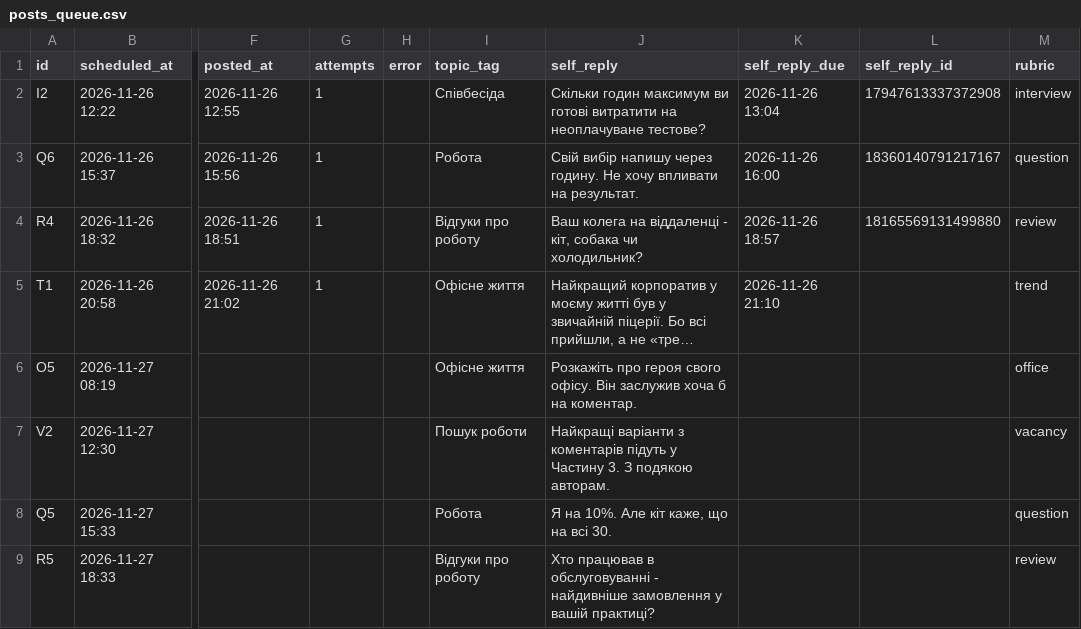
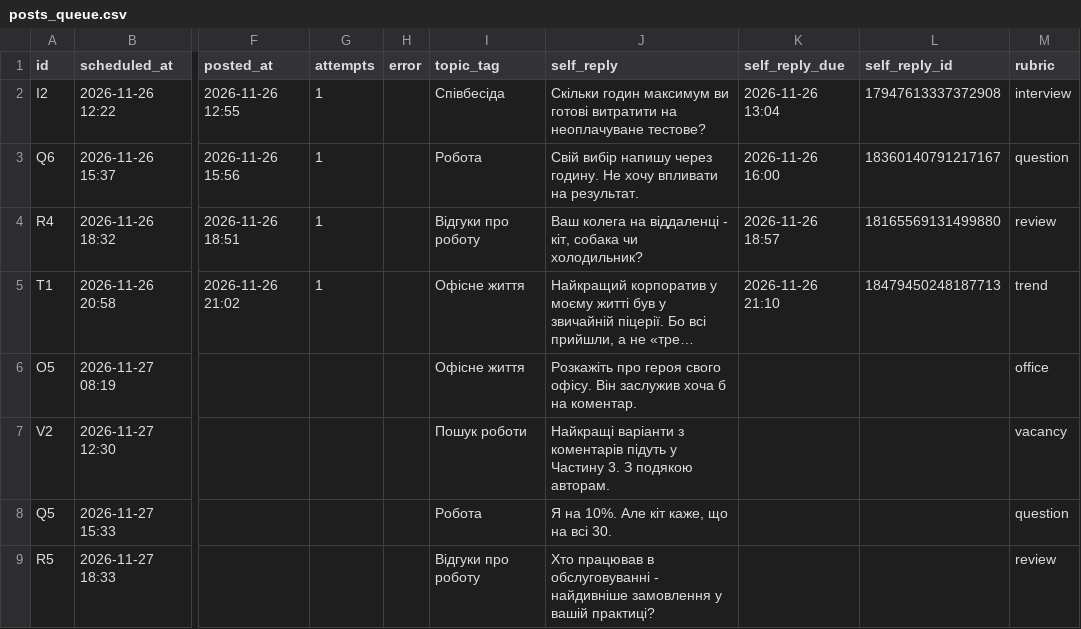
Before and after one commit to cesnorobota-star/chesno-robota-bot, a CSV file: posts_queue.csv, drawn as a sheet; only a part is shown, gaps mark what is left out; long unchanged cells end in …; the diff names each change by its address in the sheet, - before the commit and + after, or states it on an @@ line.

Commit message:
autopost: оновлено чергу

```diff
--- a/posts_queue.csv
+++ b/posts_queue.csv
-L5 (self_reply_id): (empty)
+L5 (self_reply_id): 18479450248187713
```
